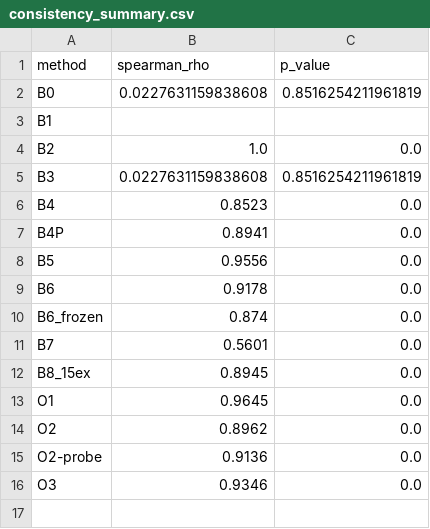
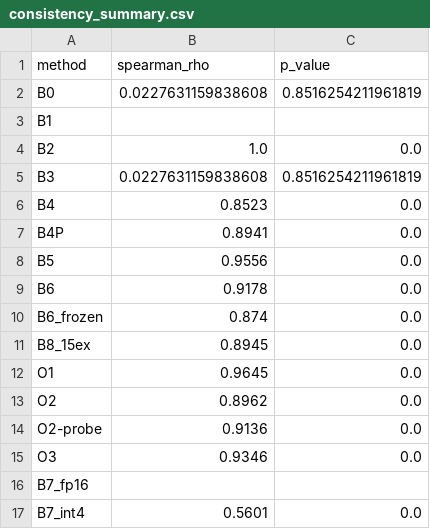
Before and after one commit to resnet18/synecdoche, a CSV file: results/ablation/consistency_summary.csv, drawn as a sheet; removed rows and columns are numbered as before the commit, all else as after; the diff names each change by its address in the sheet, - before the commit and + after, or states it on an @@ line.

```diff
--- a/results/ablation/consistency_summary.csv
+++ b/results/ablation/consistency_summary.csv
-row 11: B7 | 0.5601 | 0.0
+row 16: B7_fp16
+row 17: B7_int4 | 0.5601 | 0.0
```
Also changed, not shown: results/final_validation/b7/predictions.csv, 23 other files.
